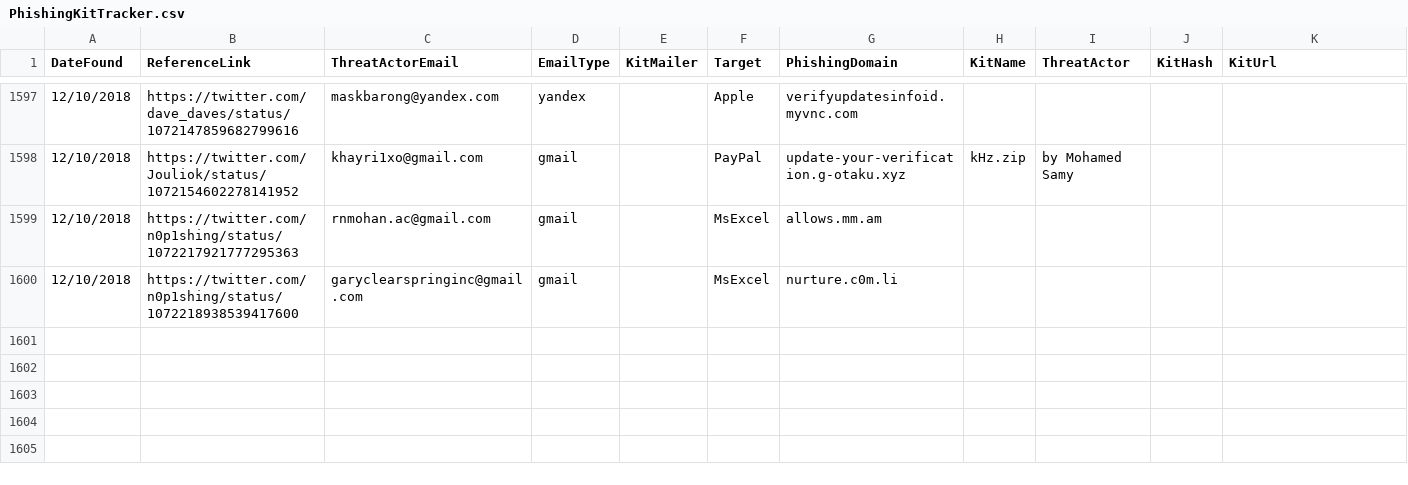
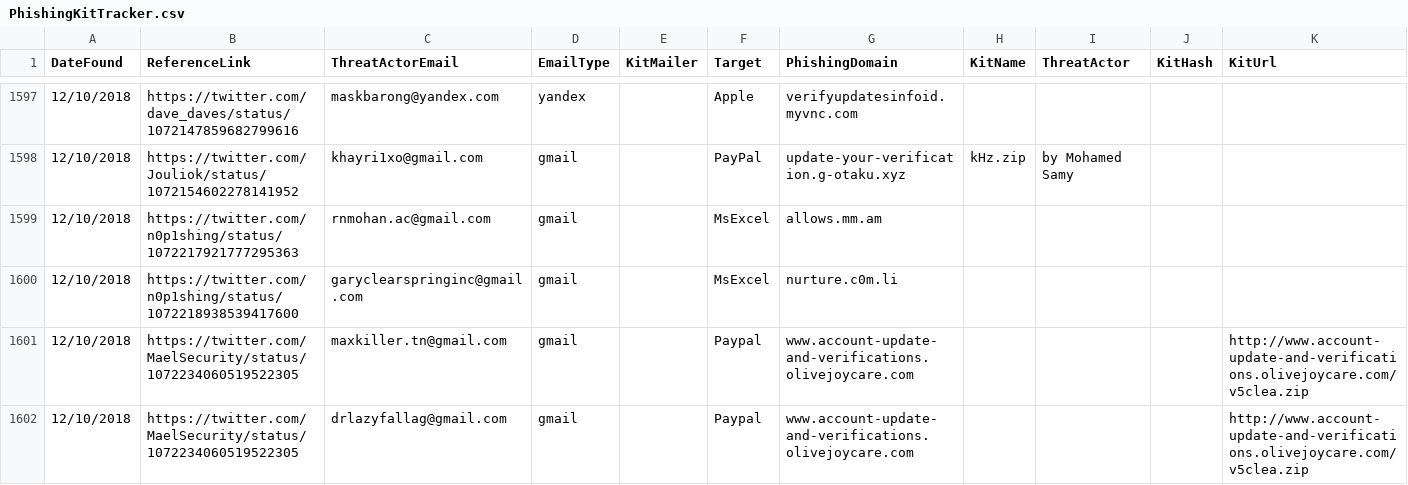
Before and after one commit to neonprimetime/PhishingKitTracker, a CSV file: PhishingKitTracker.csv, drawn as a sheet; only a part is shown, gaps mark what is left out; the diff names each change by its address in the sheet, - before the commit and + after, or states it on an @@ line.

Commit message:
2 from MaelSecurity
2 from MaelSecurity

```diff
--- a/PhishingKitTracker.csv
+++ b/PhishingKitTracker.csv
+row 1601: 12/10/2018 | https://twitter.com/MaelSecurity/status/1072234060519522305 | maxkiller.tn@gmail.com | gmail |  | Paypal | www.account-update-and-verifications.olivejoycare.com |  |  |  | http://www.account-update-and-verifications.olivejoycare.com/v5clea.zip
+row 1602: 12/10/2018 | https://twitter.com/MaelSecurity/status/1072234060519522305 | drlazyfallag@gmail.com | gmail |  | Paypal | www.account-update-and-verifications.olivejoycare.com |  |  |  | http://www.account-update-and-verifications.olivejoycare.com/v5clea.zip
```
